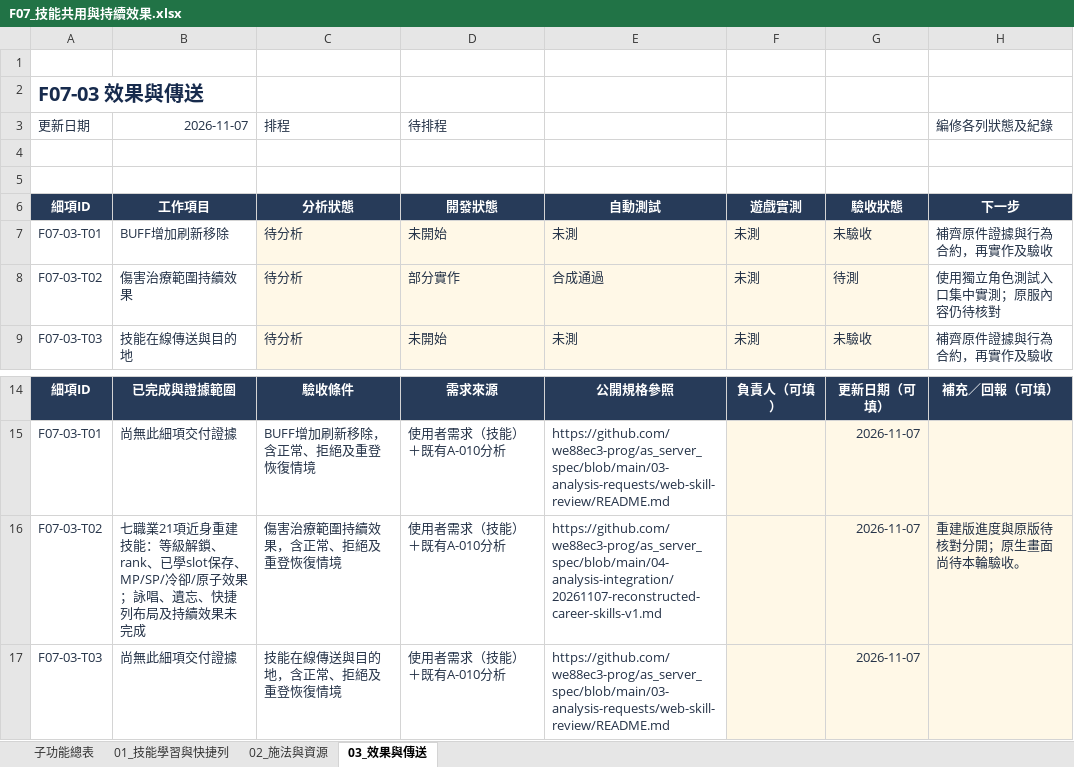
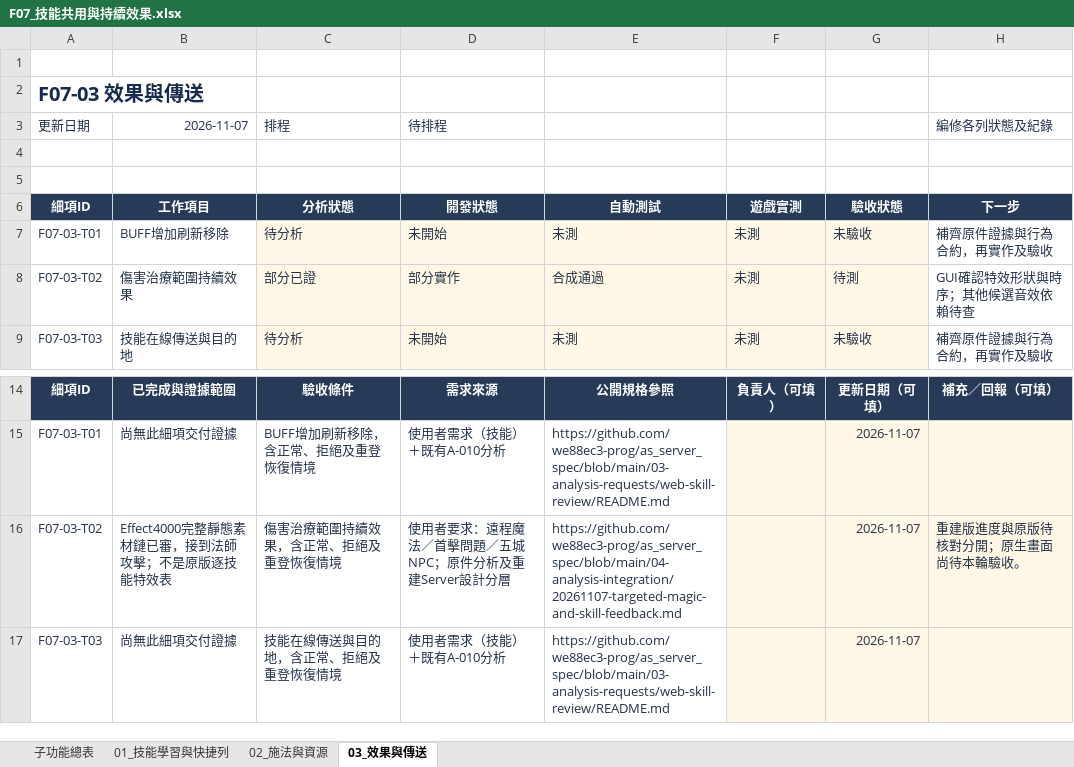
Before and after one commit to we88ec3-prog/as_server_spec, an Excel workbook: 06-development-tracking/details/F07_技能共用與持續效果.xlsx, sheet 03_效果與傳送, drawn as a sheet; only a part is shown, gaps mark what is left out; values as stored, in another font and other column widths than the file's, no borders; conditional formats and table styles not drawn; the diff names each change by its address in the sheet, - before the commit and + after, or states it on an @@ line.

Commit message:
Integrate targeted skills evidence, five-town NPC contracts and progress

```diff
--- a/06-development-tracking/details/F07_技能共用與持續效果.xlsx (sheet 03_效果與傳送)
+++ b/06-development-tracking/details/F07_技能共用與持續效果.xlsx (sheet 03_效果與傳送)
-C8 (排程): 待分析
+C8 (排程): 部分已證
-H8 (編修各列狀態及紀錄): 使用獨立角色測試入口集中實測；原服內容仍待核對
+H8 (編修各列狀態及紀錄): GUI確認特效形狀與時序；其他候選音效依賴待查
-B16 (2026-11-07): 七職業21項近身重建技能：等級解鎖、rank、已學slot保存、MP/SP/冷卻/原子效果；詠唱、遺忘、快捷列布局及持續效果未完成
+B16 (2026-11-07): Effect4000完整靜態素材鏈已審，接到法師攻擊；不是原版逐技能特效表
-D16 (待排程): 使用者需求（技能）＋既有A-010分析
+D16 (待排程): 使用者要求：遠程魔法／首擊問題／五城NPC；原件分析及重建Server設計分層
-E16: https://github.com/we88ec3-prog/as_server_spec/blob/main/04-analysis-integration/20261107-reconstructed-career-skills-v1.md
+E16: https://github.com/we88ec3-prog/as_server_spec/blob/main/04-analysis-integration/20261107-targeted-magic-and-skill-feedback.md
```
Also changed, not shown: sheet 02_施法與資源, sheet 01_技能學習與快捷列, sheet 子功能總表, 06-development-tracking/00_Server開發總表.xlsx, 06-development-tracking/details/F05_NPC與互動基礎.xlsx, 18 other files.
